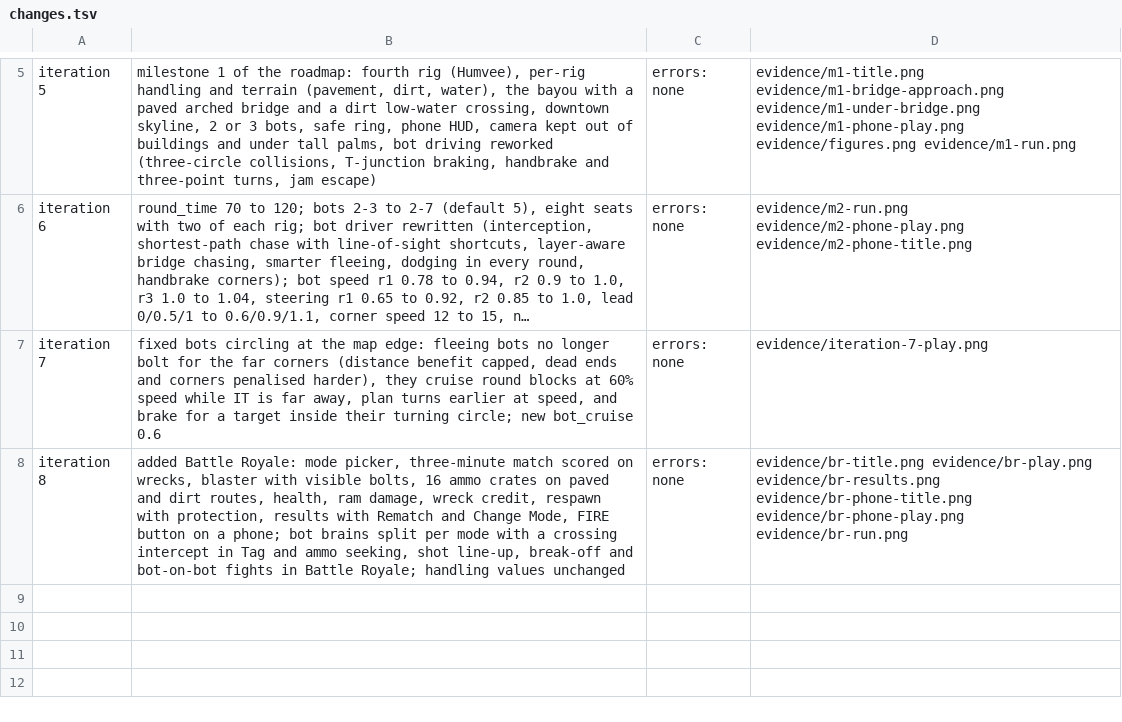
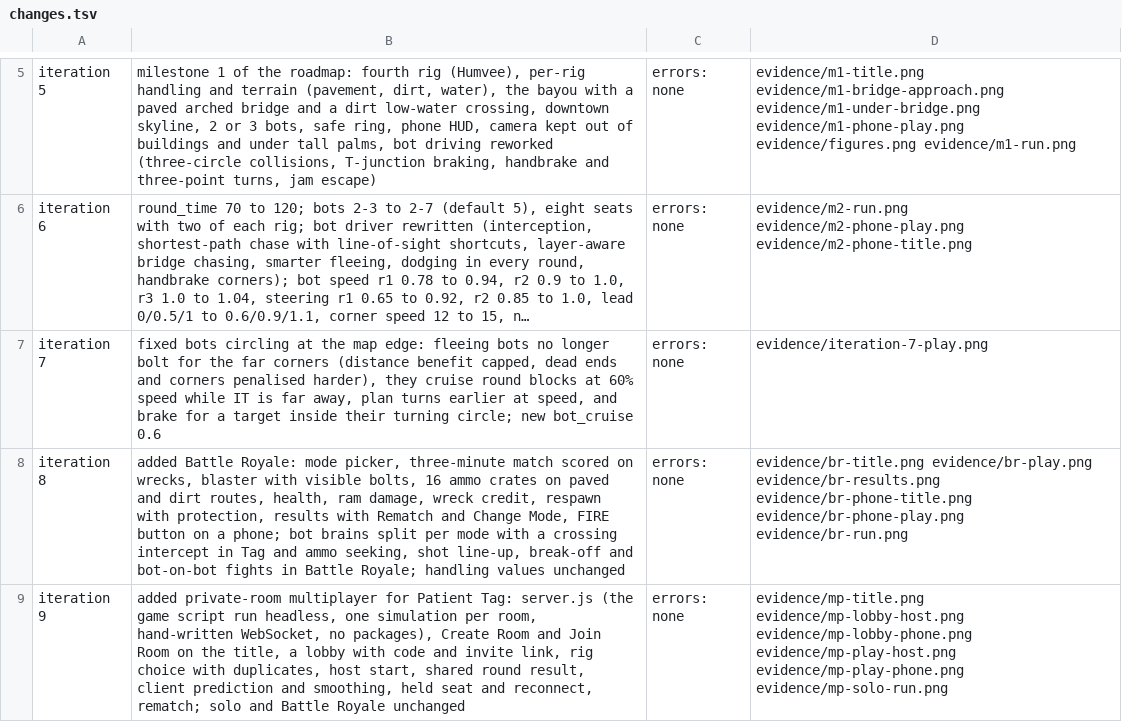
Before and after one commit to scottpelzel-dot/Claude-Code-Game-Studios, a TSV file: prototypes/siren-tag/evidence/changes.tsv, drawn as a sheet; only a part is shown, gaps mark what is left out; long unchanged cells end in …; the diff names each change by its address in the sheet, - before the commit and + after, or states it on an @@ line.

```diff
--- a/prototypes/siren-tag/evidence/changes.tsv
+++ b/prototypes/siren-tag/evidence/changes.tsv
+row 9: iteration 9 | added private-room multiplayer for Patient Tag: server.js (the game script run headless, one simulation per room, hand-written WebSocket, no packages), Create Room and Join Room on the title, a lobby with code and invite link, rig choice with duplicates, host start, shared round result, client prediction and smoothing, held seat and reconnect, rematch; solo and Battle Royale unchanged | errors: none | evidence/mp-title.png evidence/mp-lobby-host.png evidence/mp-lobby-phone.png evidence/mp-play-host.png evidence/mp-play-phone.png evidence/mp-solo-run.png
```
Also changed, not shown: 14 other files.
